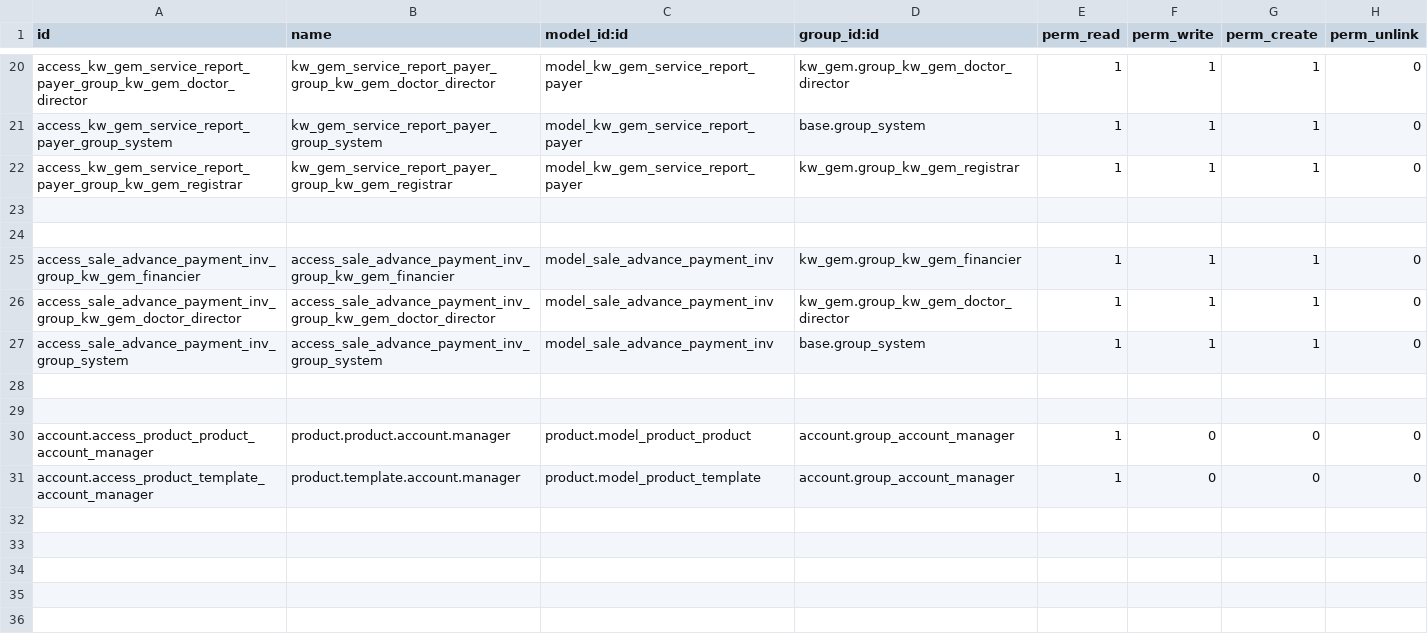
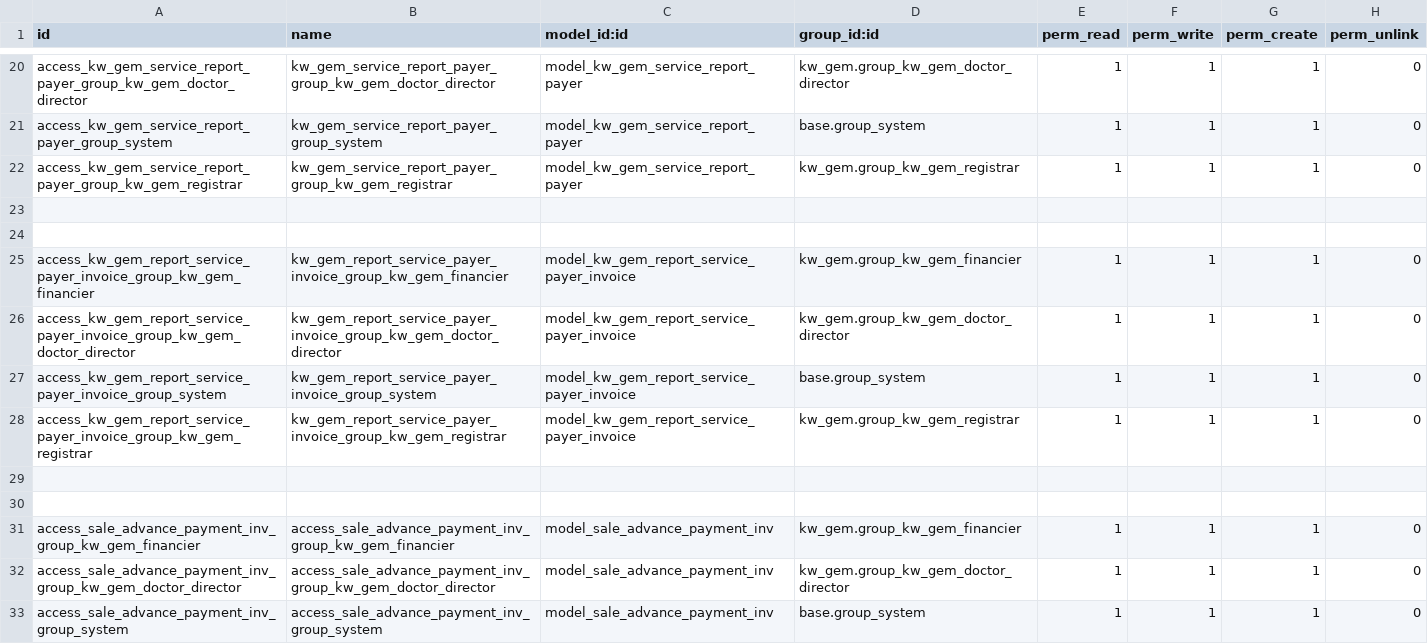
Before and after one commit to phoenix-git-worker/16.0, a CSV file: kw_gem_invoicing/security/ir.model.access.csv, drawn as a sheet; only a part is shown, gaps mark what is left out; the shorter side is filled out with more unchanged rows.

```diff
--- a/kw_gem_invoicing/security/ir.model.access.csv
+++ b/kw_gem_invoicing/security/ir.model.access.csv
@@ -24,2 +24,8 @@ access_kw_gem_service_report_payer_group_kw_gem_registrar,kw_gem_service_report_
 
+access_kw_gem_report_service_payer_invoice_group_kw_gem_financier,kw_gem_report_service_payer_invoice_group_kw_gem_financier,model_kw_gem_report_service_payer_invoice,kw_gem.group_kw_gem_financier,1,1,1,0
+access_kw_gem_report_service_payer_invoice_group_kw_gem_doctor_director,kw_gem_report_service_payer_invoice_group_kw_gem_doctor_director,model_kw_gem_report_service_payer_invoice,kw_gem.group_kw_gem_doctor_director,1,1,1,0
+access_kw_gem_report_service_payer_invoice_group_system,kw_gem_report_service_payer_invoice_group_system,model_kw_gem_report_service_payer_invoice,base.group_system,1,1,1,0
+access_kw_gem_report_service_payer_invoice_group_kw_gem_registrar,kw_gem_report_service_payer_invoice_group_kw_gem_registrar,model_kw_gem_report_service_payer_invoice,kw_gem.group_kw_gem_registrar,1,1,1,0
+
+
 access_sale_advance_payment_inv_group_kw_gem_financier,access_sale_advance_payment_inv_group_kw_gem_financier,model_sale_advance_payment_inv,kw_gem.group_kw_gem_financier,1,1,1,0
```
Also changed, not shown: 17 other files.
